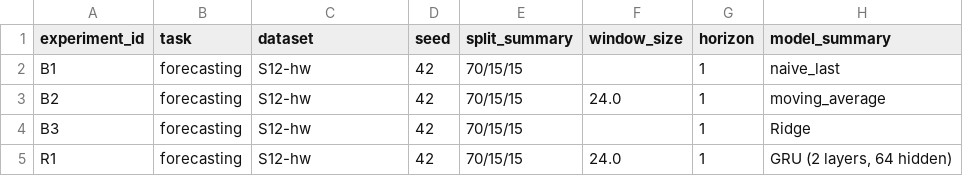
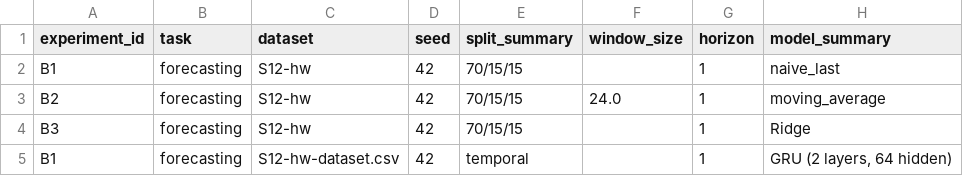
Before and after one commit to Dr-Iva/aie-group-3, a CSV file: homeworks/HW12/artifacts/runs.csv, drawn as a sheet; only a part is shown; the diff names each change by its address in the sheet, - before the commit and + after, or states it on an @@ line.

```diff
--- a/homeworks/HW12/artifacts/runs.csv
+++ b/homeworks/HW12/artifacts/runs.csv
-A5 (experiment_id): R1
+A5 (experiment_id): B1
-C5 (dataset): S12-hw
+C5 (dataset): S12-hw-dataset.csv
-E5 (split_summary): 70/15/15
+E5 (split_summary): temporal
-F5 (window_size): 24.0
+F5 (window_size): (empty)
```
Also changed, not shown: homeworks/HW10-11/artifacts/runs.csv, 4 other files.
